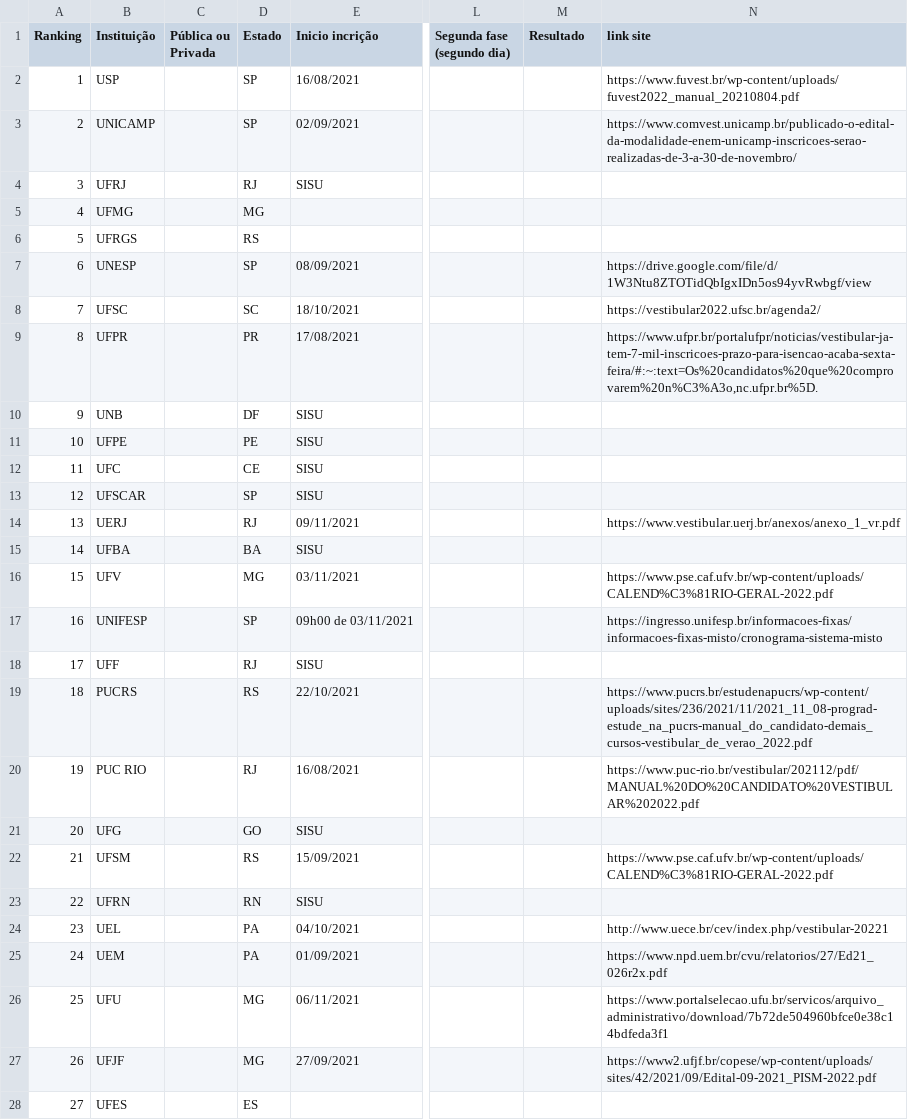
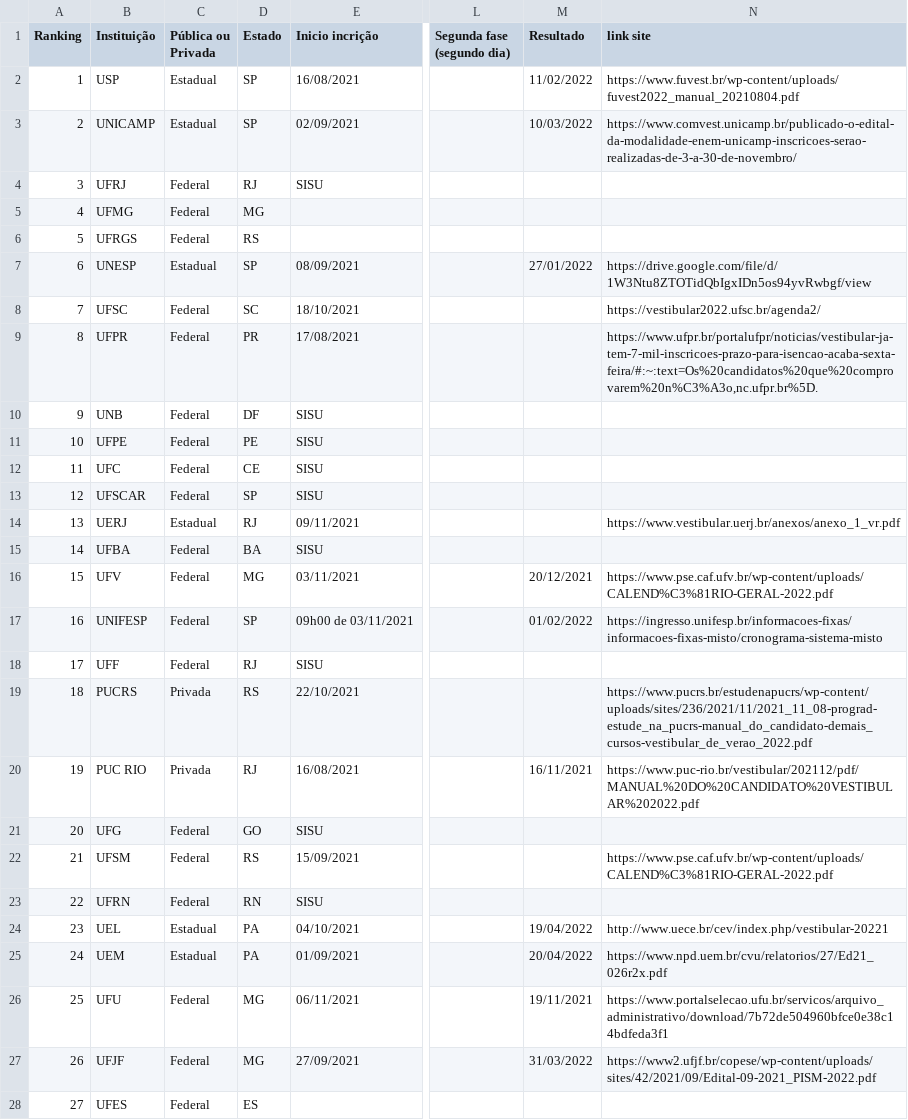
Before and after one commit to Marina-Lara/Framework-Vestibulares, a CSV file: ranking.csv, drawn as a sheet; only a part is shown, gaps mark what is left out; the diff covers the shown part only; the diff names each change by its address in the sheet, - before the commit and + after, or states it on an @@ line.

Commit message:
ranking completo formatado (v1)
Completamos o arquivo base com algumas informações e refizemos o proecesso de tratamento.

```diff
--- a/ranking.csv
+++ b/ranking.csv
-C2:C3 (Pública ou Privada): (empty)
+C2:C3 (Pública ou Privada): Estadual
-M2 (Resultado): (empty)
+M2 (Resultado): 11/02/2022
-M3 (Resultado): (empty)
+M3 (Resultado): 10/03/2022
-C4:C6 (Pública ou Privada): (empty)
+C4:C6 (Pública ou Privada): Federal
-C7 (Pública ou Privada): (empty)
+C7 (Pública ou Privada): Estadual
-M7 (Resultado): (empty)
+M7 (Resultado): 27/01/2022
-C8:C13 (Pública ou Privada): (empty)
+C8:C13 (Pública ou Privada): Federal
-C14 (Pública ou Privada): (empty)
+C14 (Pública ou Privada): Estadual
-C15:C18 (Pública ou Privada): (empty)
+C15:C18 (Pública ou Privada): Federal
-M16 (Resultado): (empty)
+M16 (Resultado): 20/12/2021
-M17 (Resultado): (empty)
+M17 (Resultado): 01/02/2022
-C19:C20 (Pública ou Privada): (empty)
+C19:C20 (Pública ou Privada): Privada
-M20 (Resultado): (empty)
+M20 (Resultado): 16/11/2021
-C21:C23 (Pública ou Privada): (empty)
+C21:C23 (Pública ou Privada): Federal
-C24:C25 (Pública ou Privada): (empty)
+C24:C25 (Pública ou Privada): Estadual
-M24 (Resultado): (empty)
+M24 (Resultado): 19/04/2022
-M25 (Resultado): (empty)
+M25 (Resultado): 20/04/2022
-C26:C28 (Pública ou Privada): (empty)
+C26:C28 (Pública ou Privada): Federal
-M26 (Resultado): (empty)
+M26 (Resultado): 19/11/2021
-M27 (Resultado): (empty)
+M27 (Resultado): 31/03/2022
```
Also changed, not shown: 19 edited cells elsewhere in this file, ranking_parcial(formatado).csv, ranking_universidades.csv, 3 other files.
